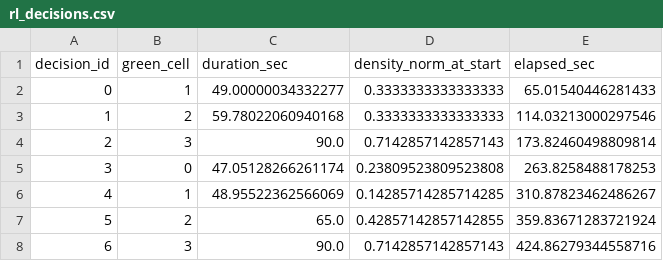
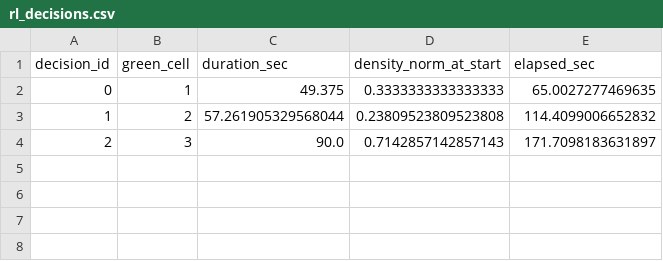
Before and after one commit to Aniket-Paul1/Smart-Traffic-Analyzer, a CSV file: logs/rl_decisions.csv, drawn as a sheet.

```diff
--- a/logs/rl_decisions.csv
+++ b/logs/rl_decisions.csv
@@ -1,8 +1,4 @@
 decision_id,green_cell,duration_sec,density_norm_at_start,elapsed_sec
-0,1,49.00000034332277,0.3333333333333333,65.01540446281433
-1,2,59.78022060940168,0.3333333333333333,114.03213000297546
-2,3,90.0,0.7142857142857143,173.82460498809814
-3,0,47.05128266261174,0.23809523809523808,263.8258488178253
-4,1,48.95522362566069,0.14285714285714285,310.87823462486267
-5,2,65.0,0.42857142857142855,359.83671283721924
-6,3,90.0,0.7142857142857143,424.86279344558716
+0,1,49.375,0.3333333333333333,65.0027277469635
+1,2,57.261905329568044,0.23809523809523808,114.4099006652832
+2,3,90.0,0.7142857142857143,171.7098183631897
```
Also changed, not shown: 43 other files.
